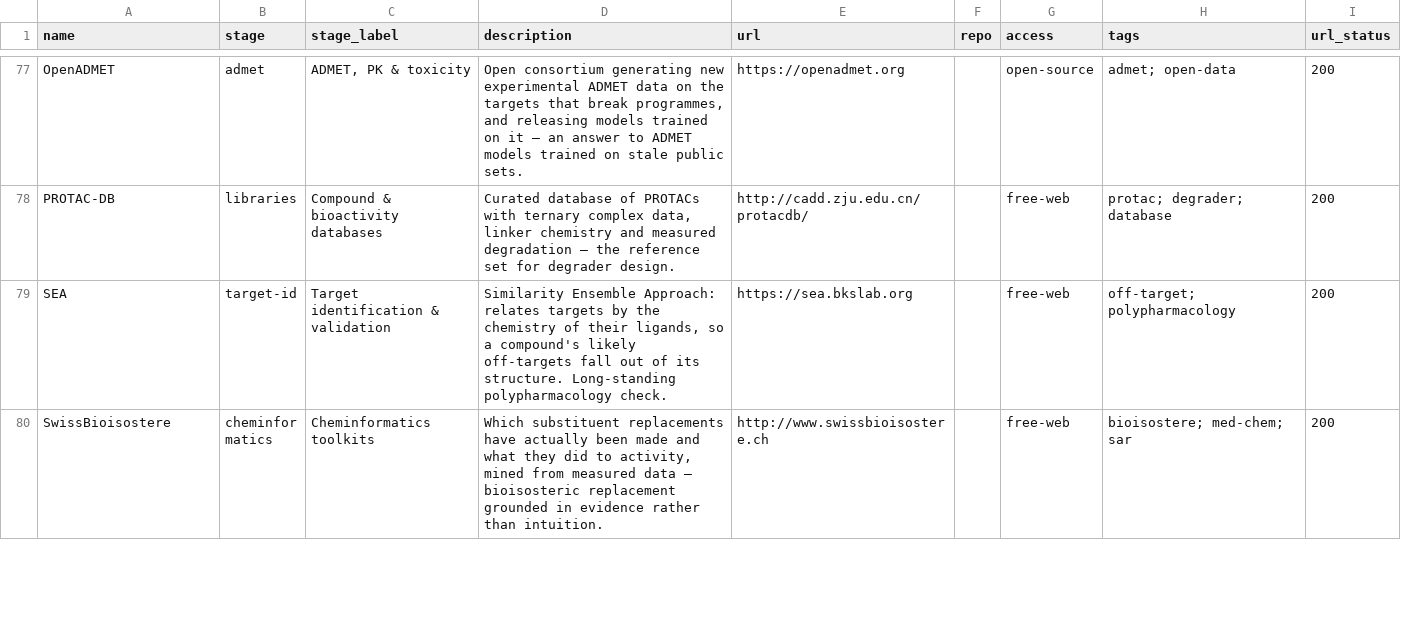
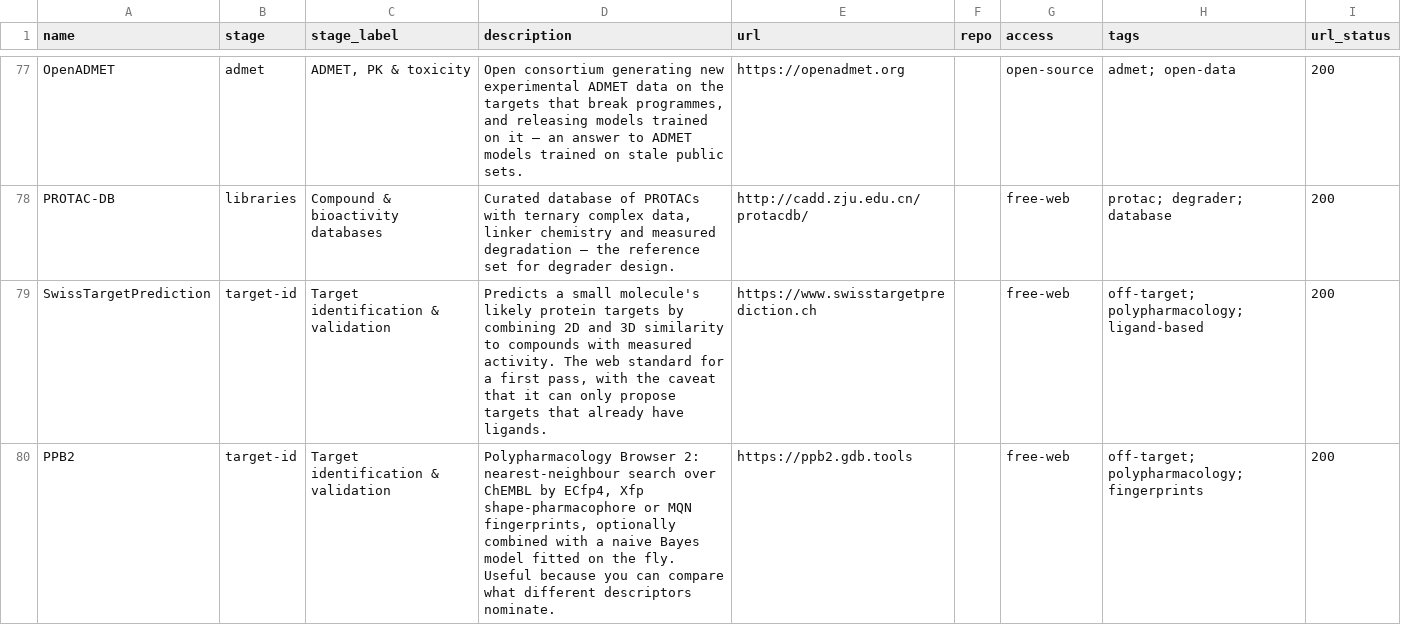
Before and after one commit to yboulaamane/assayer, a CSV file: data/curated_standard_tools.csv, drawn as a sheet; only a part is shown, gaps mark what is left out; the shorter side is filled out with more unchanged rows; the diff covers the shown part only.

```diff
--- a/data/curated_standard_tools.csv
+++ b/data/curated_standard_tools.csv
@@ -78 +78,3 @@ OpenADMET,admet,"ADMET, PK & toxicity","Open consortium generating new experimen
 PROTAC-DB,libraries,Compound & bioactivity databases,"Curated database of PROTACs with ternary complex data, linker chemistry and measured degradation — the reference set for degrader design.",http://cadd.zju.edu.cn/protacdb/,,free-web,protac; degrader; database,200
+SwissTargetPrediction,target-id,Target identification & validation,"Predicts a small molecule's likely protein targets by combining 2D and 3D similarity to compounds with measured activity. The web standard for a first pass, with the caveat that it can only propose targets that already have ligands.",https://www.swisstargetprediction.ch,,free-web,off-target; polypharmacology; ligand-based,200
+PPB2,target-id,Target identification & validation,"Polypharmacology Browser 2: nearest-neighbour search over ChEMBL by ECfp4, Xfp shape-pharmacophore or MQN fingerprints, optionally combined with a naive Bayes model fitted on the fly. Useful because you can compare what different descriptors nominate.",https://ppb2.gdb.tools,,free-web,off-target; polypharmacology; fingerprints,200
```
Also changed, not shown: 2 added rows and 8 edited cells elsewhere in this file, 16 other files.
